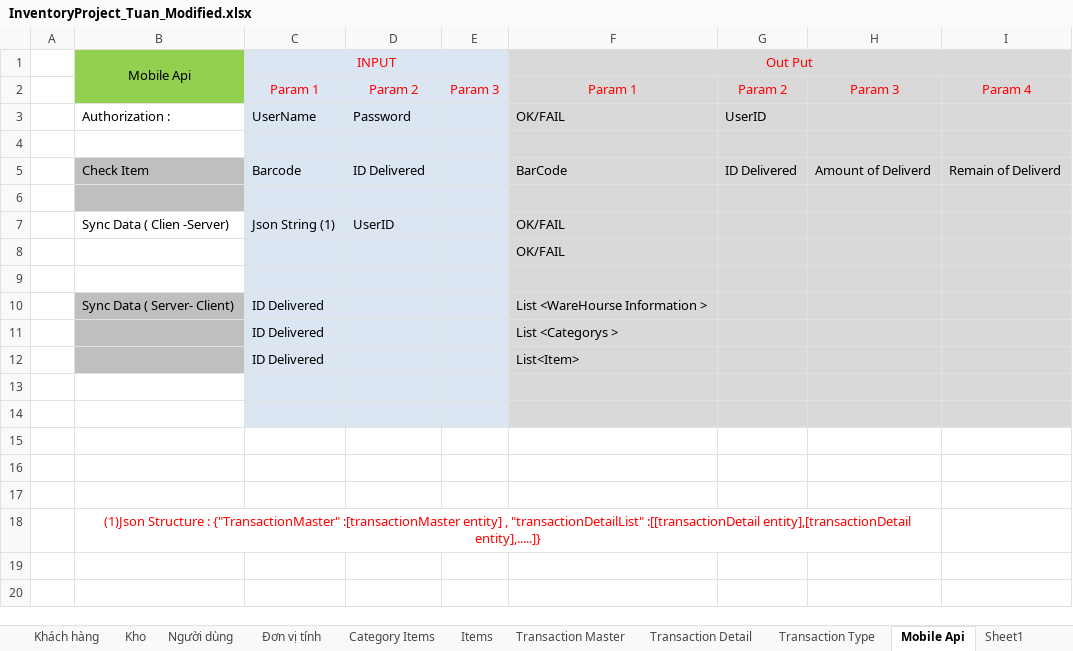
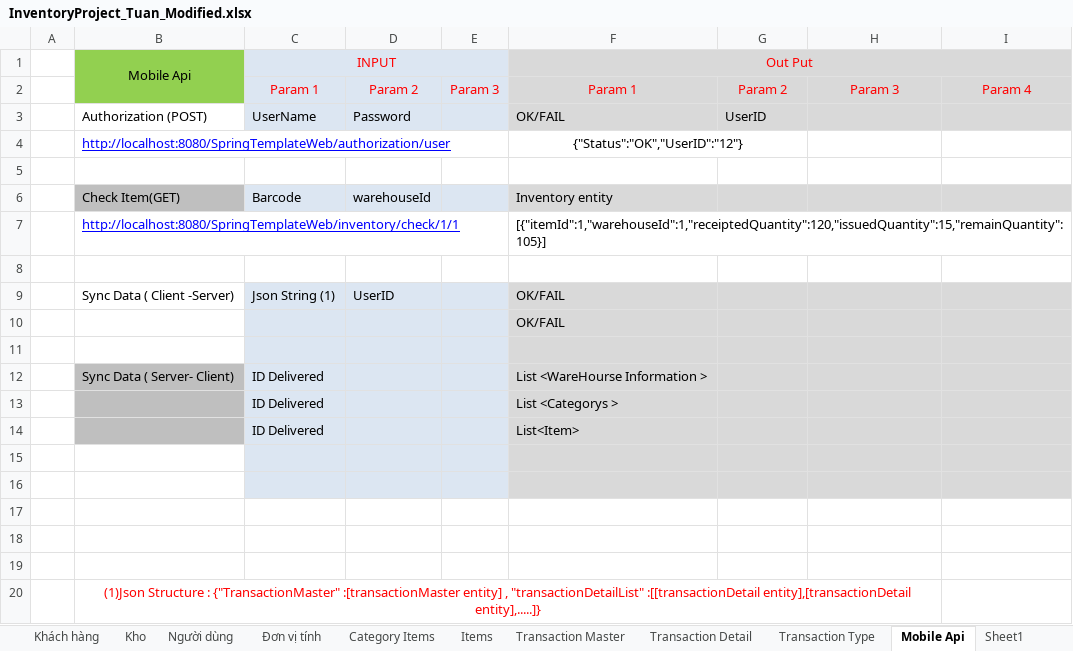
Before and after one commit to tungpham1990/InventoryProject, an Excel workbook: Document/InventoryProject_Tuan_Modified.xlsx, sheet Mobile Api, drawn as a sheet; values as stored, in another font and other column widths than the file's, no borders; removed rows and columns are numbered as before the commit, all else as after; the diff names each change by its address in the sheet, - before the commit and + after, or states it on an @@ line.

```diff
--- a/Document/InventoryProject_Tuan_Modified.xlsx (sheet Mobile Api)
+++ b/Document/InventoryProject_Tuan_Modified.xlsx (sheet Mobile Api)
-B3 (Mobile Api): Authorization :
+B3 (Mobile Api): Authorization (POST)
+row 4:  | http://localhost:8080/SpringTemplateWeb/authorization/user |  |  |  | {"Status":"OK","UserID":"12"}
-C5:E5 fill: #DCE6F2
+C5:E5 fill: none
-F5:I5 fill: #D9D9D9
+F5:I5 fill: none
-row 5:  | Check Item | Barcode | ID Delivered |  | BarCode | ID Delivered | Amount of Deliverd | Remain of Deliverd
+row 6:  | Check Item(GET) | Barcode | warehouseId |  | Inventory entity
+row 7:  | http://localhost:8080/SpringTemplateWeb/inventory/check/1/1 |  |  |  | [{"itemId":1,"warehouseId":1,"receiptedQuantity":120,"issuedQuantity":15,"remainQuantity":105}]
-B8 fill: #BFBFBF
+B8 fill: none
-C8:E8 fill: #DCE6F2
+C8:E8 fill: none
-F8:I8 fill: #D9D9D9
+F8:I8 fill: none
-B9 (Mobile Api): Sync Data ( Clien -Server)
+B9 (Mobile Api): Sync Data ( Client -Server)
```
Also changed, not shown: charts or pictures, 4 other files.
